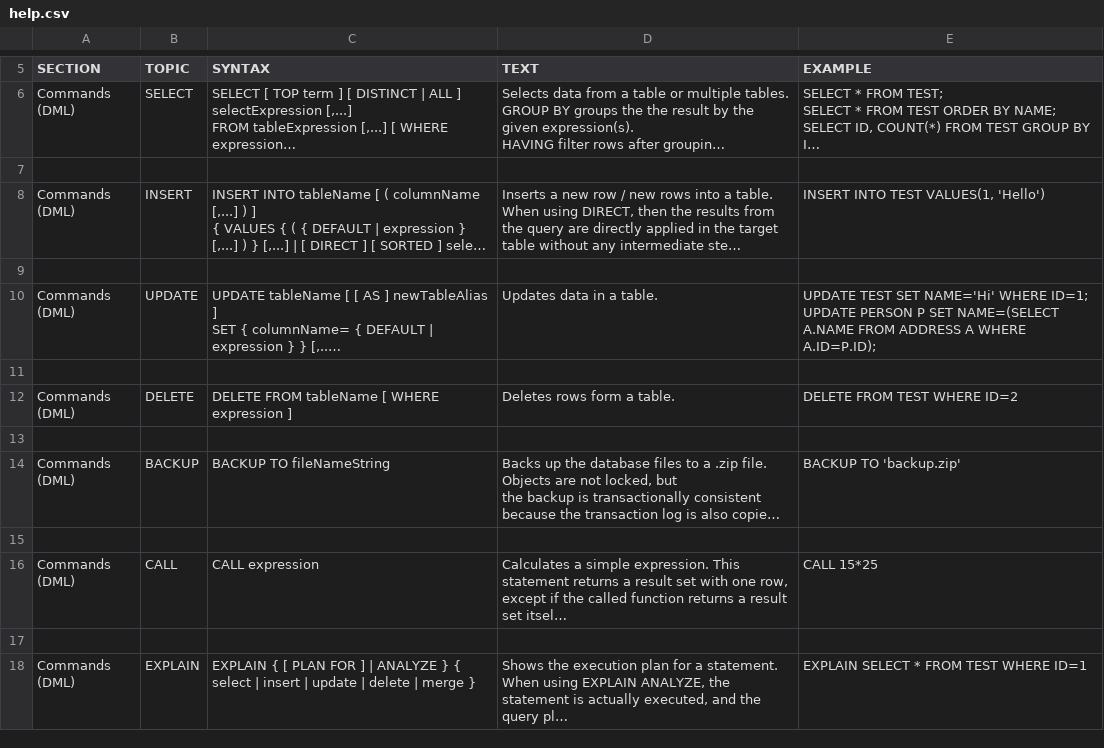
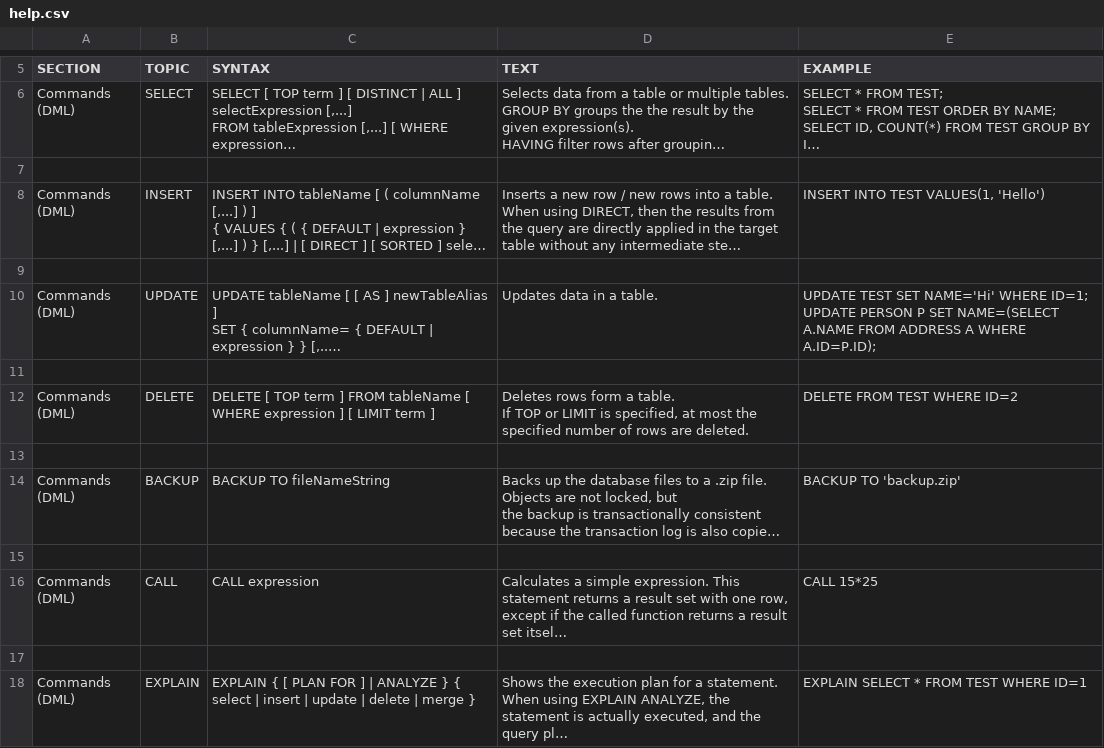
Before and after one commit to yudis/h2database, a CSV file: src/docsrc/help/help.csv, drawn as a sheet; only a part is shown, gaps mark what is left out; long unchanged cells end in …; ↵ is a line break in a cell; the diff names each change by its address in the sheet, - before the commit and + after, or states it on an @@ line.

Commit message:
Improved MS SQL Server and MySQL compatibility: support DELETE with TOP or LIMIT.
git-svn-id: http://h2database.googlecode.com/svn/trunk/h2@3489 e6896862-9d19-0410-bfb3-e9fa5d50e656

```diff
--- a/src/docsrc/help/help.csv
+++ b/src/docsrc/help/help.csv
-C12 (SYNTAX): DELETE FROM tableName [ WHERE expression ]
+C12 (SYNTAX): DELETE [ TOP term ] FROM tableName [ WHERE expression ] [ LIMIT term ]
-D12 (TEXT): …a table.
+D12 (TEXT): …a table. ↵ If TOP or LIMIT is specified, at most the specified number of rows are deleted.
```
Also changed, not shown: 5 other files.
